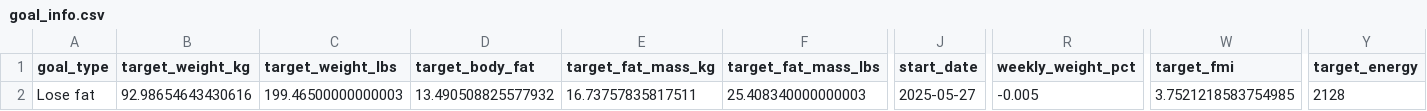
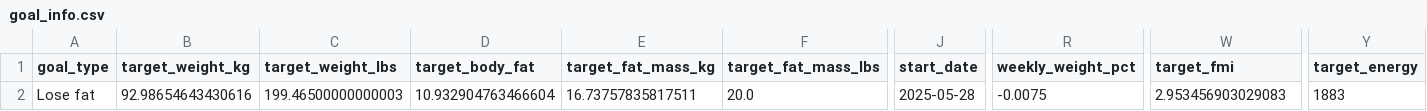
Before and after one commit to drhaun/bcompnutritiontool, a CSV file: data/goal_info.csv, drawn as a sheet; only a part is shown, gaps mark what is left out; the diff names each change by its address in the sheet, - before the commit and + after, or states it on an @@ line.

```diff
--- a/data/goal_info.csv
+++ b/data/goal_info.csv
-D2 (target_body_fat): 13.490508825577932
+D2 (target_body_fat): 10.932904763466604
-F2 (target_fat_mass_lbs): 25.408340000000003
+F2 (target_fat_mass_lbs): 20.0
-J2 (start_date): 2025-05-27
+J2 (start_date): 2025-05-28
-R2 (weekly_weight_pct): -0.005
+R2 (weekly_weight_pct): -0.0075
-W2 (target_fmi): 3.7521218583754985
+W2 (target_fmi): 2.953456903029083
-Y2 (target_energy): 2128
+Y2 (target_energy): 1883
```
Also changed, not shown: 7 other files.
